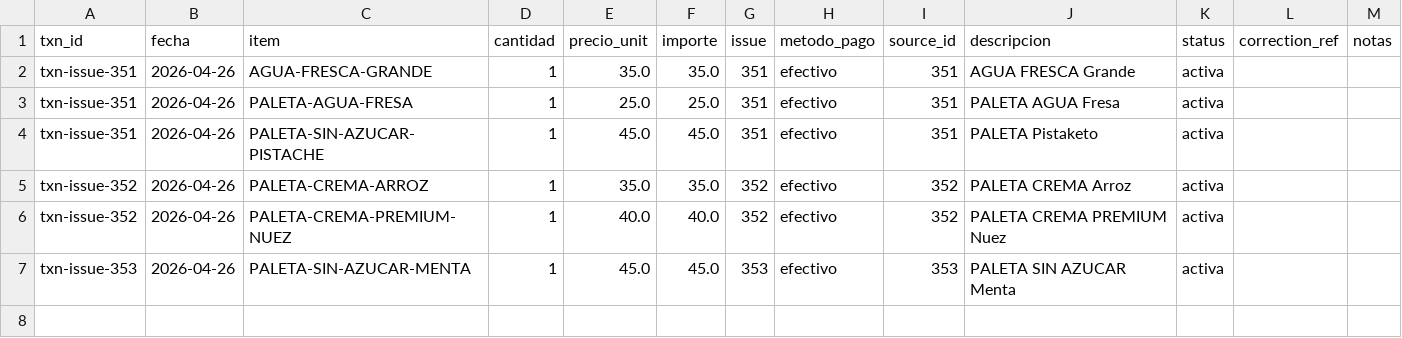
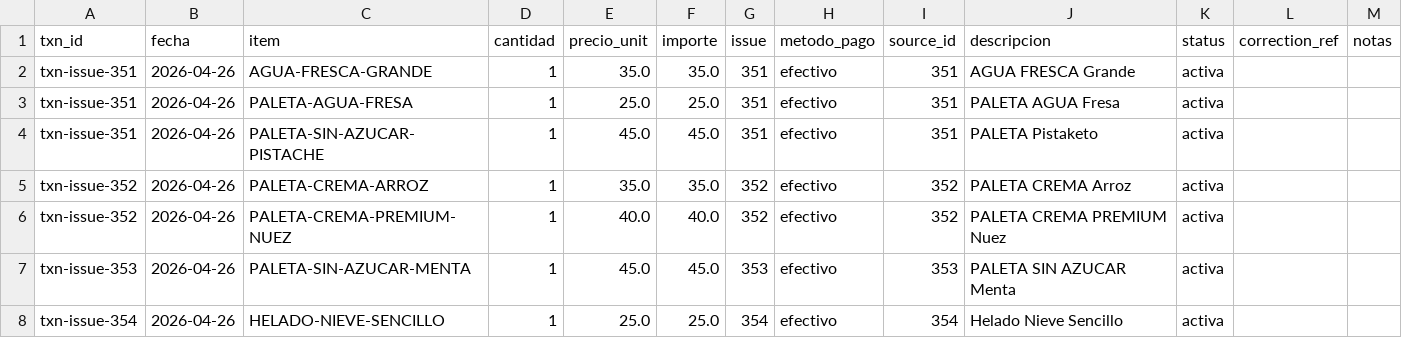
Before and after one commit to OswaldoCasillas/Ventas, a CSV file: docs/diario/2026-04-26-ventas.csv, drawn as a sheet.

```diff
--- a/docs/diario/2026-04-26-ventas.csv
+++ b/docs/diario/2026-04-26-ventas.csv
@@ -7 +7,2 @@ txn-issue-352,2026-04-26,PALETA-CREMA-PREMIUM-NUEZ,1,40.0,40.0,352,efectivo,352,
 txn-issue-353,2026-04-26,PALETA-SIN-AZUCAR-MENTA,1,45.0,45.0,353,efectivo,353,PALETA SIN AZUCAR Menta,activa,,
+txn-issue-354,2026-04-26,HELADO-NIEVE-SENCILLO,1,25.0,25.0,354,efectivo,354,Helado Nieve Sencillo,activa,,
```
Also changed, not shown: data/inventory.csv, data/processed_events.csv, 4 other files.
